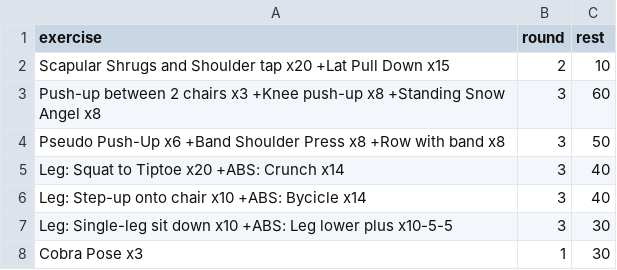
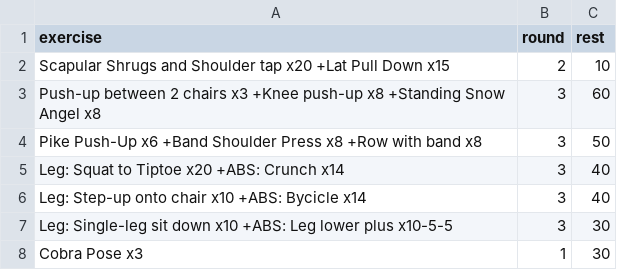
Before and after one commit to taducanh1605/training, a CSV file: Training Program/FullBodyMale/Level 2/M Full Body lvl. 2 week 1.csv, drawn as a sheet.

```diff
--- a/Training Program/FullBodyMale/Level 2/M Full Body lvl. 2 week 1.csv
+++ b/Training Program/FullBodyMale/Level 2/M Full Body lvl. 2 week 1.csv
@@ -3,3 +3,3 @@ Scapular Shrugs and Shoulder tap x20 +Lat Pull Down x15,2,10
 Push-up between 2 chairs x3 +Knee push-up x8 +Standing Snow Angel x8,3,60
-Pseudo Push-Up x6 +Band Shoulder Press x8 +Row with band x8,3,50
+Pike Push-Up x6 +Band Shoulder Press x8 +Row with band x8,3,50
 Leg: Squat to Tiptoe x20 +ABS: Crunch x14,3,40
```
Also changed, not shown: Training Program/FullBodyMale/Level 2/M Full Body lvl. 2 week 2.csv, Training Program/FullBodyMale/Level 2/M Full Body lvl. 2 week 3.csv, 2 other files.
